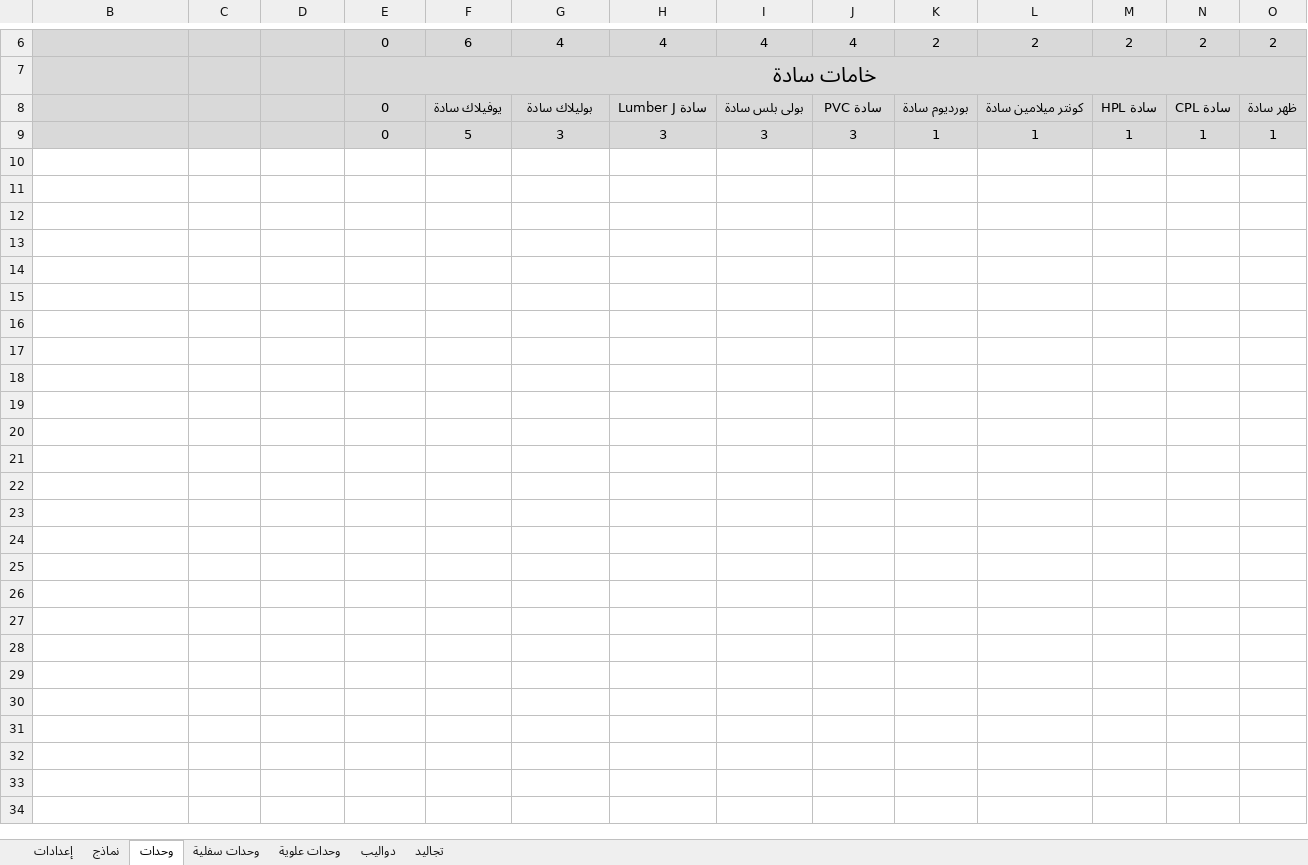
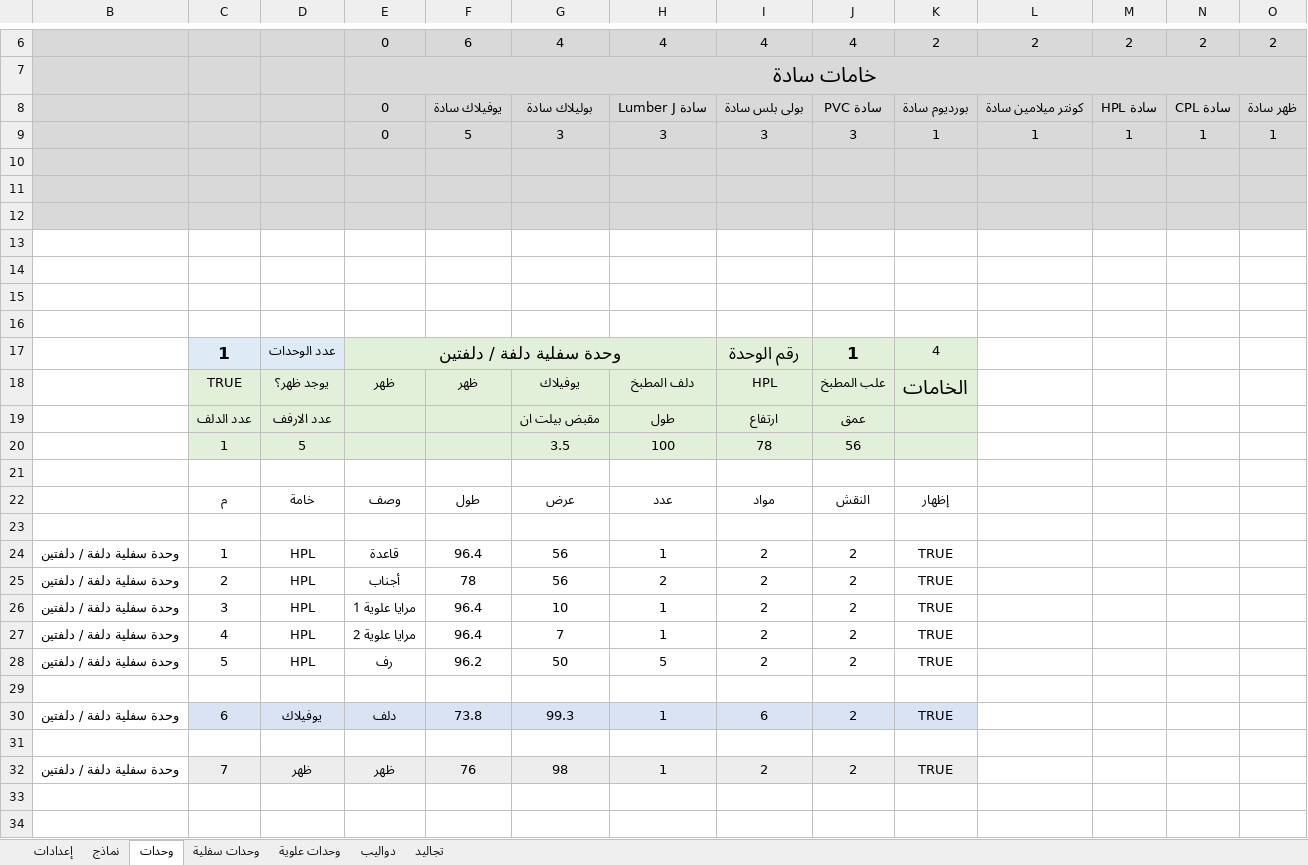
Before and after one commit to ahmed-elbehairy7/dwedar-cutting-list, an Excel workbook: cutting list.xlsm, sheet وحدات, drawn as a sheet; only a part is shown, gaps mark what is left out; values as stored, in another font and other column widths than the file's, no borders; charts and pictures and table styles not drawn; rows hold the shown columns only; the diff names each change by its address in the sheet, - before the commit and + after, or states it on an @@ line.

Commit message:
added finalsIndex

```diff
--- a/cutting list.xlsm (sheet وحدات)
+++ b/cutting list.xlsm (sheet وحدات)
+row 10: (empty)
+row 11: (empty)
+row 12: (empty)
+row 13: (empty)
+row 14: (empty)
+row 15: (empty)
+row 16: (empty)
+row 17:  | 1 | عدد الوحدات | وحدة سفلية دلفة / دلفتين |  |  |  | رقم الوحدة | 1 | 4
+row 18:  | TRUE | يوجد ظهر؟ | ظهر | ظهر | يوفيلاك | دلف المطبخ | HPL | علب المطبخ | الخامات
+row 19:  | عدد الدلف | عدد الارفف |  |  | مقبض بيلت ان | طول | ارتفاع | عمق
+row 20:  | 1 | 5 |  |  | 3.5 | 100 | 78 | 56
+row 21: (empty)
+row 22:  | م | خامة | وصف | طول | عرض | عدد | مواد | النقش | إظهار
+row 23: (empty)
+row 24: وحدة سفلية دلفة / دلفتين | 1 | HPL | قاعدة | 96.4 | 56 | 1 | 2 | 2 | TRUE
+row 25: وحدة سفلية دلفة / دلفتين | 2 | HPL | أجناب | 78 | 56 | 2 | 2 | 2 | TRUE
+row 26: وحدة سفلية دلفة / دلفتين | 3 | HPL | مرايا علوية 1 | 96.4 | 10 | 1 | 2 | 2 | TRUE
+row 27: وحدة سفلية دلفة / دلفتين | 4 | HPL | مرايا علوية 2 | 96.4 | 7 | 1 | 2 | 2 | TRUE
+row 28: وحدة سفلية دلفة / دلفتين | 5 | HPL | رف | 96.2 | 50 | 5 | 2 | 2 | TRUE
+row 29: (empty)
+row 30: وحدة سفلية دلفة / دلفتين | 6 | يوفيلاك | دلف | 73.8 | 99.3 | 1 | 6 | 2 | TRUE
+row 31: (empty)
+row 32: وحدة سفلية دلفة / دلفتين | 7 | ظهر | ظهر | 76 | 98 | 1 | 2 | 2 | TRUE
+row 33: (empty)
+row 34: (empty)
```
Also changed, not shown: sheet وحدات سفلية, hidden cells.
